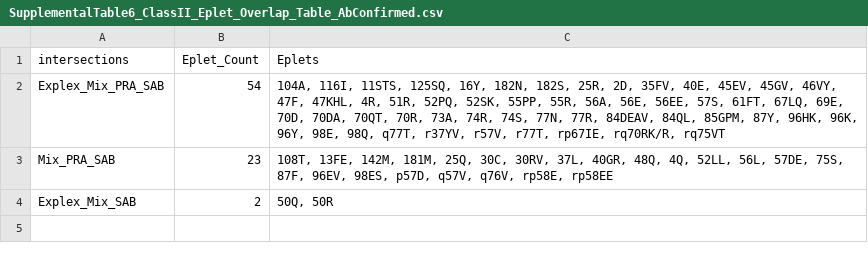
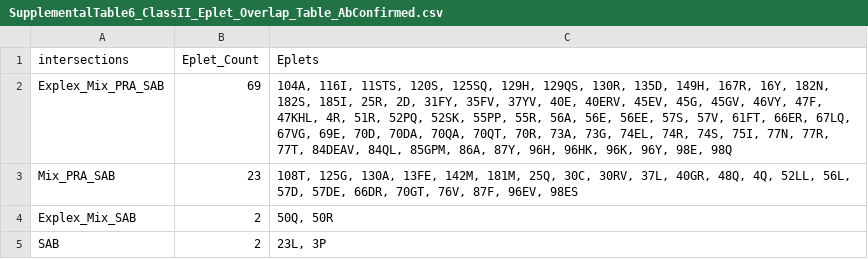
Before and after one commit to BorchLab/EpletAnalysis, a CSV file: outputs/files/SupplementalTable6_ClassII_Eplet_Overlap_Table_AbConfirmed.csv, drawn as a sheet.

```diff
--- a/outputs/files/SupplementalTable6_ClassII_Eplet_Overlap_Table_AbConfirmed.csv
+++ b/outputs/files/SupplementalTable6_ClassII_Eplet_Overlap_Table_AbConfirmed.csv
@@ -1,4 +1,5 @@
 "intersections","Eplet_Count","Eplets"
-"Explex_Mix_PRA_SAB",54,"104A, 116I, 11STS, 125SQ, 16Y, 182N, 182S, 25R, 2D, 35FV, 40E, 45EV, 45GV, 46VY, 47F, 47KHL, 4R, 51R, 52PQ, 52SK, 55PP, 55R, 56A, 56E, 56EE, 57S, 61FT, 67LQ, 69E, 70D, 70DA, 70QT, 70R, 73A, 74R, 74S, 77N, 77R, 84DEAV, 84QL, 85GPM, 87Y, 96HK, 96K, 96Y, 98E, 98Q, q77T, r37YV, r57V, r77T, rp67IE, rq70RK/R, rq75VT"
-"Mix_PRA_SAB",23,"108T, 13FE, 142M, 181M, 25Q, 30C, 30RV, 37L, 40GR, 48Q, 4Q, 52LL, 56L, 57DE, 75S, 87F, 96EV, 98ES, p57D, q57V, q76V, rp58E, rp58EE"
+"Explex_Mix_PRA_SAB",69,"104A, 116I, 11STS, 120S, 125SQ, 129H, 129QS, 130R, 135D, 149H, 167R, 16Y, 182N, 182S, 185I, 25R, 2D, 31FY, 35FV, 37YV, 40E, 40ERV, 45EV, 45G, 45GV, 46VY, 47F, 47KHL, 4R, 51R, 52PQ, 52SK, 55PP, 55R, 56A, 56E, 56EE, 57S, 57V, 61FT, 66ER, 67LQ, 67VG, 69E, 70D, 70DA, 70QA, 70QT, 70R, 73A, 73G, 74EL, 74R, 74S, 75I, 77N, 77R, 77T, 84DEAV, 84QL, 85GPM, 86A, 87Y, 96H, 96HK, 96K, 96Y, 98E, 98Q"
+"Mix_PRA_SAB",23,"108T, 125G, 130A, 13FE, 142M, 181M, 25Q, 30C, 30RV, 37L, 40GR, 48Q, 4Q, 52LL, 56L, 57D, 57DE, 66DR, 70GT, 76V, 87F, 96EV, 98ES"
 "Explex_Mix_SAB",2,"50Q, 50R"
+"SAB",2,"23L, 3P"
```
Also changed, not shown: outputs/files/SupplementalTable3_ClassI_Eplet_Overlap_Table.csv, outputs/files/SupplementalTable4_ClassII_Eplet_Overlap_Table.csv.
